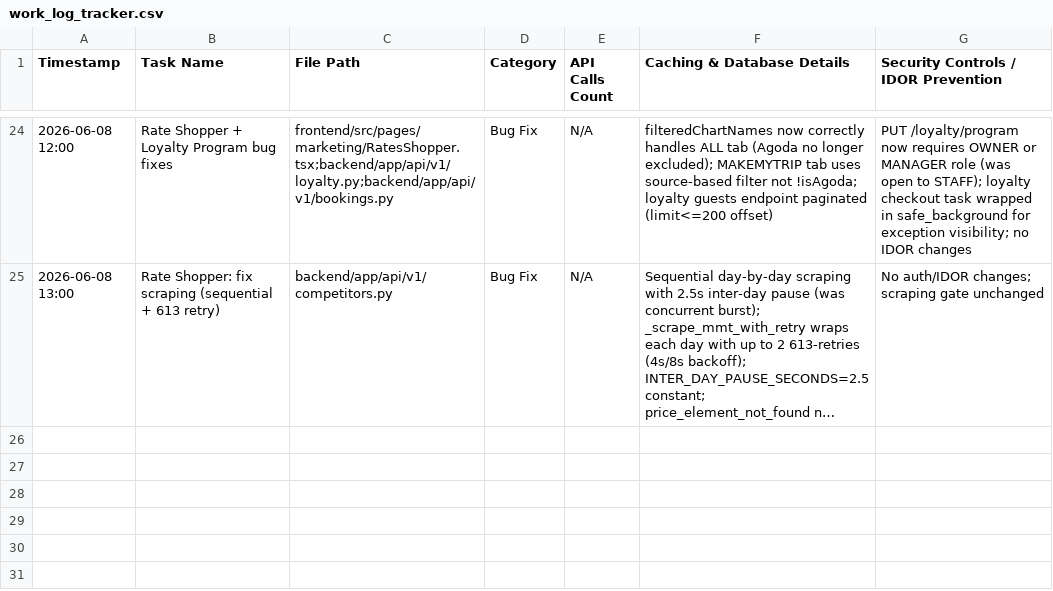
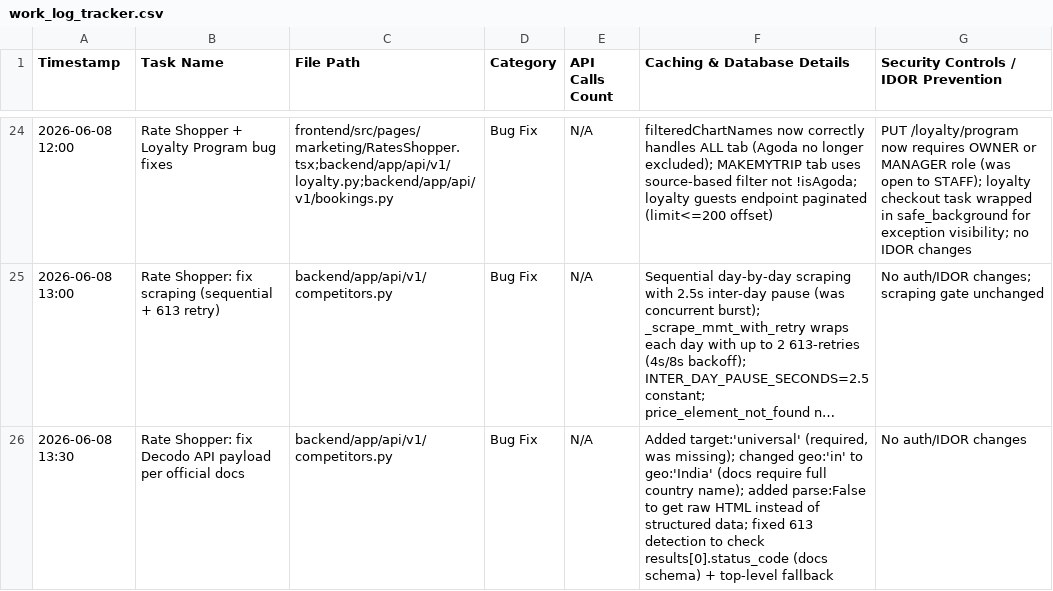
Before and after one commit to ToufiqQureshi/ai-based_booking-engine, a CSV file: work_log_tracker.csv, drawn as a sheet; only a part is shown, gaps mark what is left out; long unchanged cells end in …; the diff names each change by its address in the sheet, - before the commit and + after, or states it on an @@ line.

```diff
--- a/work_log_tracker.csv
+++ b/work_log_tracker.csv
+row 26: 2026-06-08 13:30 | Rate Shopper: fix Decodo API payload per official docs | backend/app/api/v1/competitors.py | Bug Fix | N/A | Added target:'universal' (required, was missing); changed geo:'in' to geo:'India' (docs require full country name); added parse:False to get raw HTML instead of structured data; fixed 613 detection to check results[0].status_code (docs schema) + top-level fallback | No auth/IDOR changes
```
Also changed, not shown: 1 other file.
